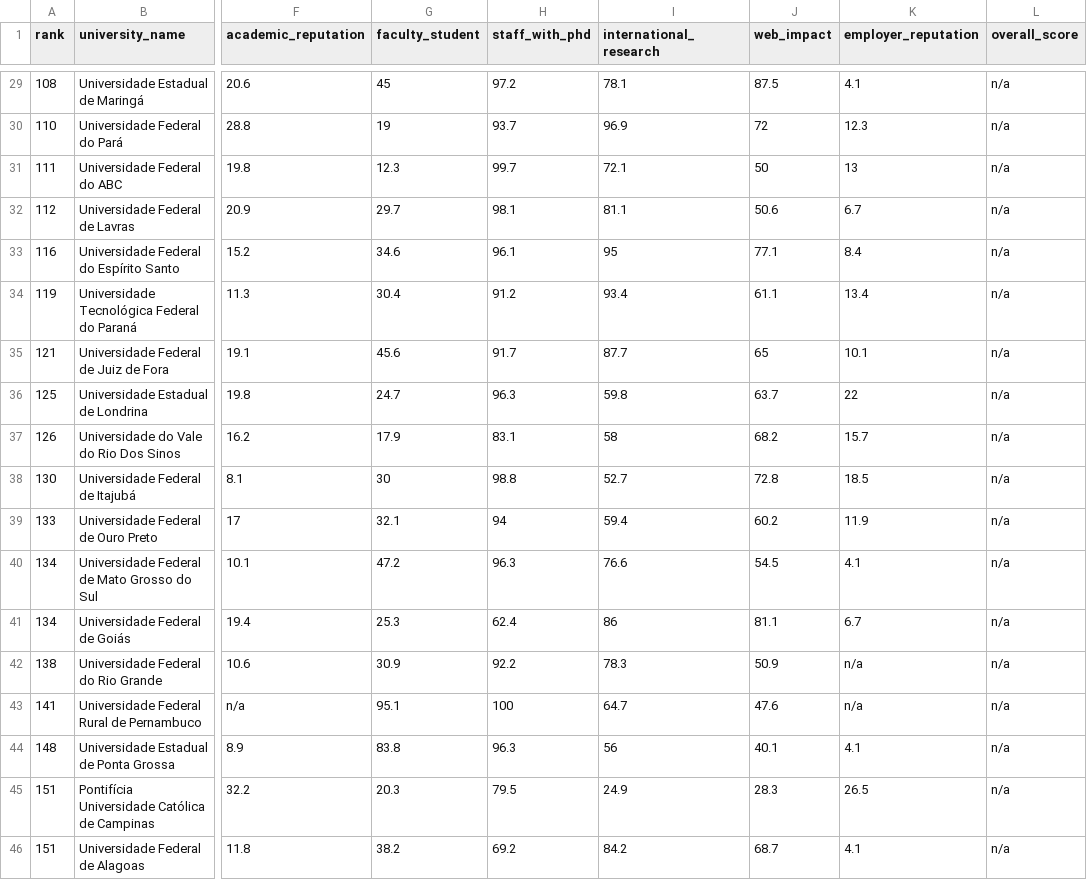
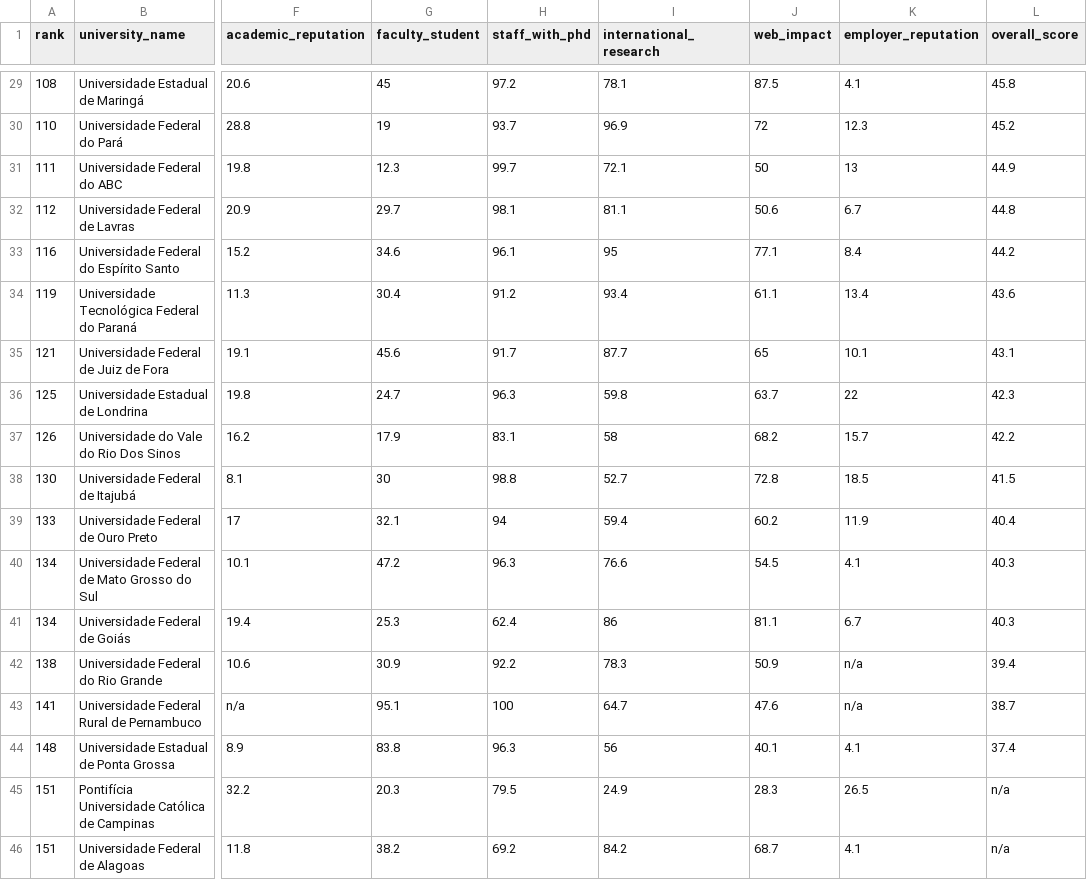
Before and after one commit to pgi-plan/comparadores, a CSV file: qs_latin_america/qs_latam_universidades_brasileiras_2027.csv, drawn as a sheet; only a part is shown, gaps mark what is left out; the diff covers the shown part only; the diff names each change by its address in the sheet, - before the commit and + after, or states it on an @@ line.

```diff
--- a/qs_latin_america/qs_latam_universidades_brasileiras_2027.csv
+++ b/qs_latin_america/qs_latam_universidades_brasileiras_2027.csv
-L29 (overall_score): n/a
+L29 (overall_score): 45.8
-L30 (overall_score): n/a
+L30 (overall_score): 45.2
-L31 (overall_score): n/a
+L31 (overall_score): 44.9
-L32 (overall_score): n/a
+L32 (overall_score): 44.8
-L33 (overall_score): n/a
+L33 (overall_score): 44.2
-L34 (overall_score): n/a
+L34 (overall_score): 43.6
-L35 (overall_score): n/a
+L35 (overall_score): 43.1
-L36 (overall_score): n/a
+L36 (overall_score): 42.3
-L37 (overall_score): n/a
+L37 (overall_score): 42.2
-L38 (overall_score): n/a
+L38 (overall_score): 41.5
-L39 (overall_score): n/a
+L39 (overall_score): 40.4
-L40:L41 (overall_score): n/a
+L40:L41 (overall_score): 40.3
-L42 (overall_score): n/a
+L42 (overall_score): 39.4
-L43 (overall_score): n/a
+L43 (overall_score): 38.7
-L44 (overall_score): n/a
+L44 (overall_score): 37.4
```
Also changed, not shown: 27 edited cells elsewhere in this file.
